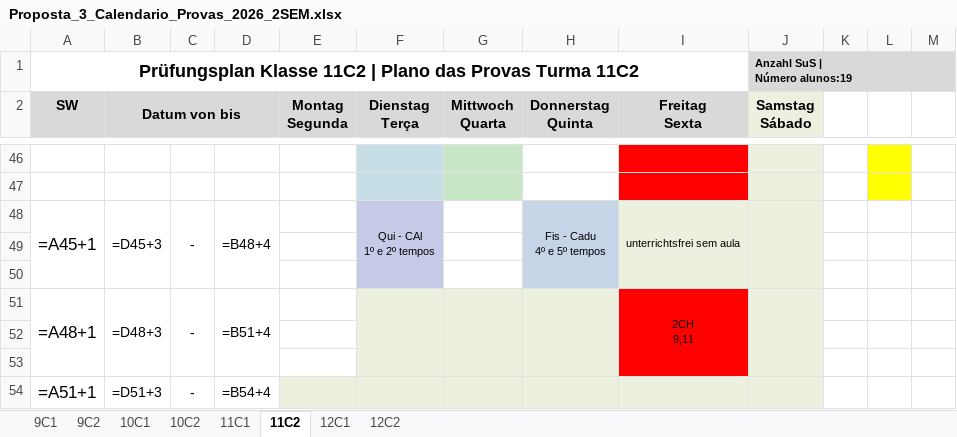
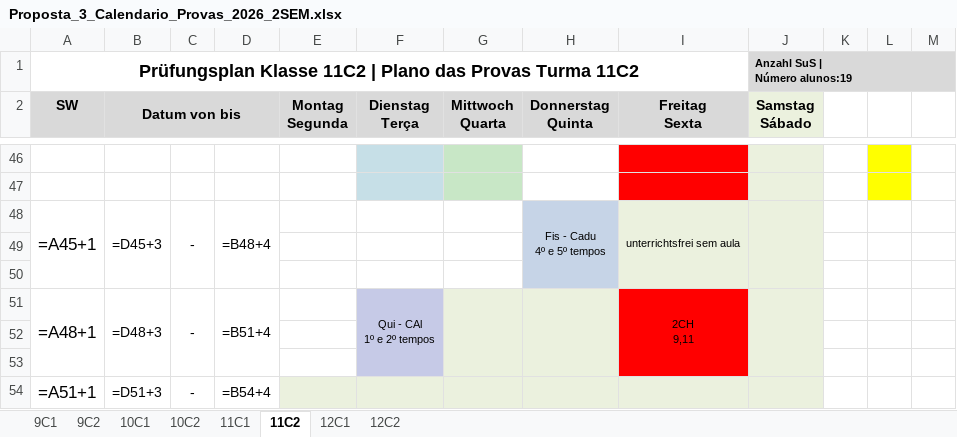
Before and after one commit to cbrener89052/calendarioprovas, an Excel workbook: Horario desenvolvido/Proposta_3_Calendario_Provas_2026_2SEM.xlsx, sheet 11C2, drawn as a sheet; only a part is shown, gaps mark what is left out; values as stored, in another font and other column widths than the file's, no borders; formulas without a stored value are shown as written; ↵ is a line break in a cell; the diff names each change by its address in the sheet, - before the commit and + after, or states it on an @@ line.

```diff
--- a/Horario desenvolvido/Proposta_3_Calendario_Provas_2026_2SEM.xlsx (sheet 11C2)
+++ b/Horario desenvolvido/Proposta_3_Calendario_Provas_2026_2SEM.xlsx (sheet 11C2)
-F48 (Dienstag Terça): Qui - CAl ↵ 1º e 2º tempos
+F48 (Dienstag Terça): (empty)
-F48 fill: #C6CAE7
+F48 fill: none
-F48:F50 merged
-F51 (Dienstag Terça): (empty)
+F51 (Dienstag Terça): Qui - CAl ↵ 1º e 2º tempos
-F51 fill: #EBF1DE
+F51 fill: #C6CAE7
```
Also changed, not shown: sheet 9C1, sheet 9C2, sheet 10C1, sheet 12C1, sheet 12C2, sheet 10C2, 1 more sheet, Horario desenvolvido/Relatorio_Tempos_Cedidos_Proposta_3.xlsx, Horario desenvolvido/Tabela_Provas_por_Turma_Proposta_3.xlsx, 4 other files.
